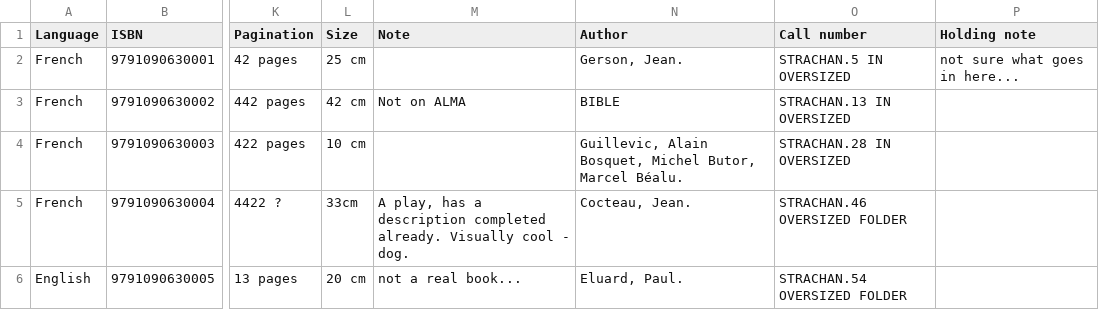
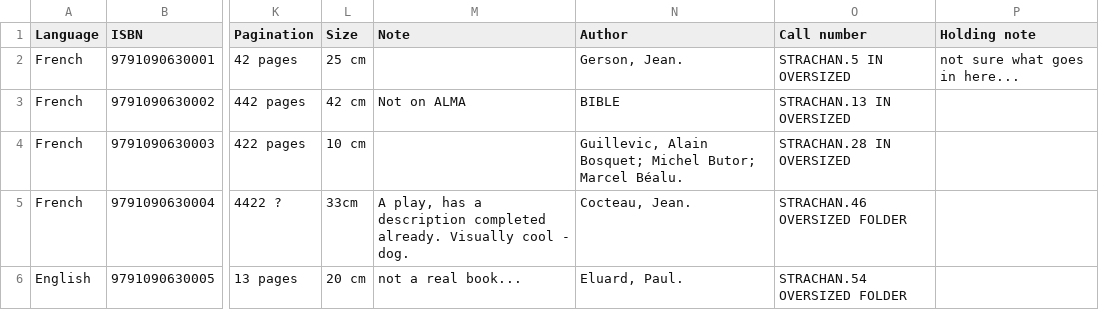
Before and after one commit to eccomaggio/art_cats, a CSV file: input_files/strachan_testData.csv, drawn as a sheet; only a part is shown, gaps mark what is left out; the diff names each change by its address in the sheet, - before the commit and + after, or states it on an @@ line.

Commit message:
improved handling of authors in strachan

```diff
--- a/input_files/strachan_testData.csv
+++ b/input_files/strachan_testData.csv
-N4 (Author): Guillevic, Alain Bosquet, Michel Butor, Marcel Béalu.
+N4 (Author): Guillevic, Alain Bosquet; Michel Butor; Marcel Béalu.
```
Also changed, not shown: 1 other file.
